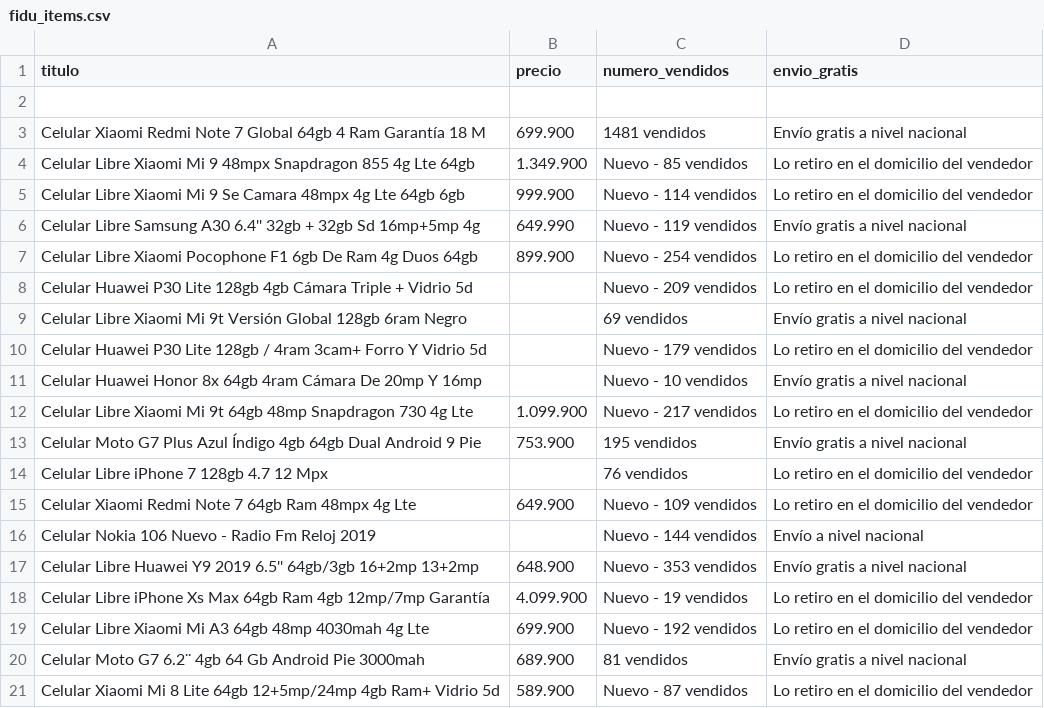
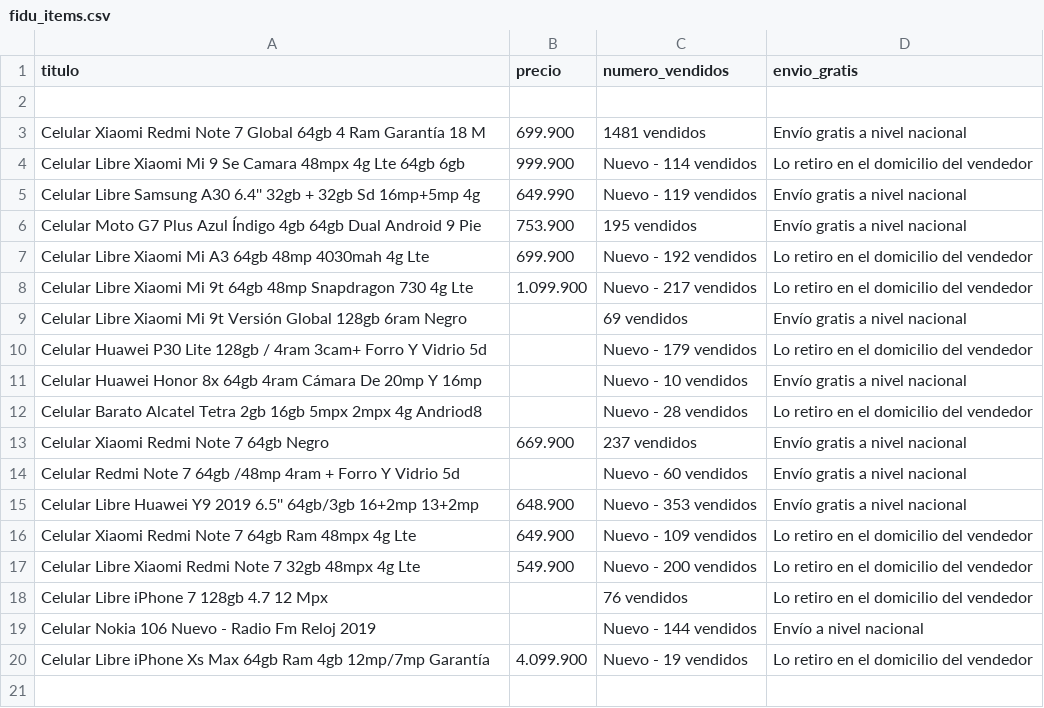
Before and after one commit to ivanieves/env, a CSV file: fidu/fidu_items.csv, drawn as a sheet.

Commit message:
.
.

```diff
--- a/fidu/fidu_items.csv
+++ b/fidu/fidu_items.csv
@@ -3,7 +3,7 @@ titulo,precio,numero_vendidos,envio_gratis
 Celular Xiaomi Redmi Note 7 Global 64gb 4 Ram Garantía 18 M,699.900,1481 vendidos,Envío gratis a nivel nacional
-Celular Libre Xiaomi Mi 9 48mpx Snapdragon 855 4g Lte 64gb,1.349.900,Nuevo  -  85 vendidos,Lo retiro en el domicilio del vendedor
 Celular Libre Xiaomi Mi 9 Se Camara 48mpx 4g Lte 64gb 6gb,999.900,Nuevo  -  114 vendidos,Lo retiro en el domicilio del vendedor
 Celular Libre Samsung A30 6.4'' 32gb + 32gb Sd 16mp+5mp 4g,649.990,Nuevo  -  119 vendidos,Envío gratis a nivel nacional
-Celular Libre Xiaomi Pocophone F1 6gb De Ram 4g Duos 64gb,899.900,Nuevo  -  254 vendidos,Lo retiro en el domicilio del vendedor
-Celular Huawei P30 Lite 128gb 4gb Cámara Triple + Vidrio 5d,,Nuevo  -  209 vendidos,Lo retiro en el domicilio del vendedor
+Celular Moto G7 Plus Azul Índigo 4gb 64gb Dual Android 9 Pie,753.900,195 vendidos,Envío gratis a nivel nacional
+Celular Libre Xiaomi Mi A3 64gb 48mp 4030mah 4g Lte,699.900,Nuevo  -  192 vendidos,Lo retiro en el domicilio del vendedor
+Celular Libre Xiaomi Mi 9t 64gb 48mp Snapdragon 730 4g Lte,1.099.900,Nuevo  -  217 vendidos,Lo retiro en el domicilio del vendedor
 Celular Libre Xiaomi Mi 9t Versión Global 128gb 6ram Negro,,69 vendidos,Envío gratis a nivel nacional
@@ -11,11 +11,10 @@ Celular Huawei P30 Lite 128gb / 4ram 3cam+ Forro Y Vidrio 5d,,Nuevo  -  179 ve
 Celular Huawei Honor 8x 64gb 4ram Cámara De 20mp Y 16mp,,Nuevo  -  10 vendidos,Envío gratis a nivel nacional
-Celular Libre Xiaomi Mi 9t 64gb 48mp Snapdragon 730 4g Lte,1.099.900,Nuevo  -  217 vendidos,Lo retiro en el domicilio del vendedor
-Celular Moto G7 Plus Azul Índigo 4gb 64gb Dual Android 9 Pie,753.900,195 vendidos,Envío gratis a nivel nacional
+Celular Barato Alcatel Tetra 2gb 16gb 5mpx 2mpx 4g Andriod8,,Nuevo  -  28 vendidos,Lo retiro en el domicilio del vendedor
+Celular Xiaomi Redmi Note 7 64gb Negro,669.900,237 vendidos,Envío gratis a nivel nacional
+Celular Redmi Note 7 64gb /48mp 4ram + Forro Y Vidrio 5d,,Nuevo  -  60 vendidos,Envío gratis a nivel nacional
+Celular Libre Huawei Y9 2019 6.5'' 64gb/3gb 16+2mp 13+2mp,648.900,Nuevo  -  353 vendidos,Envío gratis a nivel nacional
+Celular Xiaomi Redmi Note 7 64gb Ram 48mpx 4g Lte,649.900,Nuevo  -  109 vendidos,Lo retiro en el domicilio del vendedor
+Celular Libre Xiaomi Redmi Note 7 32gb 48mpx 4g Lte,549.900,Nuevo  -  200 vendidos,Lo retiro en el domicilio del vendedor
 Celular Libre iPhone 7 128gb 4.7 12 Mpx,,76 vendidos,Lo retiro en el domicilio del vendedor
-Celular Xiaomi Redmi Note 7 64gb Ram 48mpx 4g Lte,649.900,Nuevo  -  109 vendidos,Lo retiro en el domicilio del vendedor
 Celular Nokia 106 Nuevo - Radio Fm Reloj 2019,,Nuevo  -  144 vendidos,Envío a nivel nacional
-Celular Libre Huawei Y9 2019 6.5'' 64gb/3gb 16+2mp 13+2mp,648.900,Nuevo  -  353 vendidos,Envío gratis a nivel nacional
 Celular Libre iPhone Xs Max 64gb Ram 4gb 12mp/7mp Garantía,4.099.900,Nuevo  -  19 vendidos,Lo retiro en el domicilio del vendedor
-Celular Libre Xiaomi Mi A3 64gb 48mp 4030mah 4g Lte,699.900,Nuevo  -  192 vendidos,Lo retiro en el domicilio del vendedor
-Celular Moto G7 6.2¨ 4gb 64 Gb Android Pie 3000mah,689.900,81 vendidos,Envío gratis a nivel nacional
-Celular Xiaomi Mi 8 Lite 64gb 12+5mp/24mp 4gb Ram+ Vidrio 5d,589.900,Nuevo  -  87 vendidos,Lo retiro en el domicilio del vendedor
```
